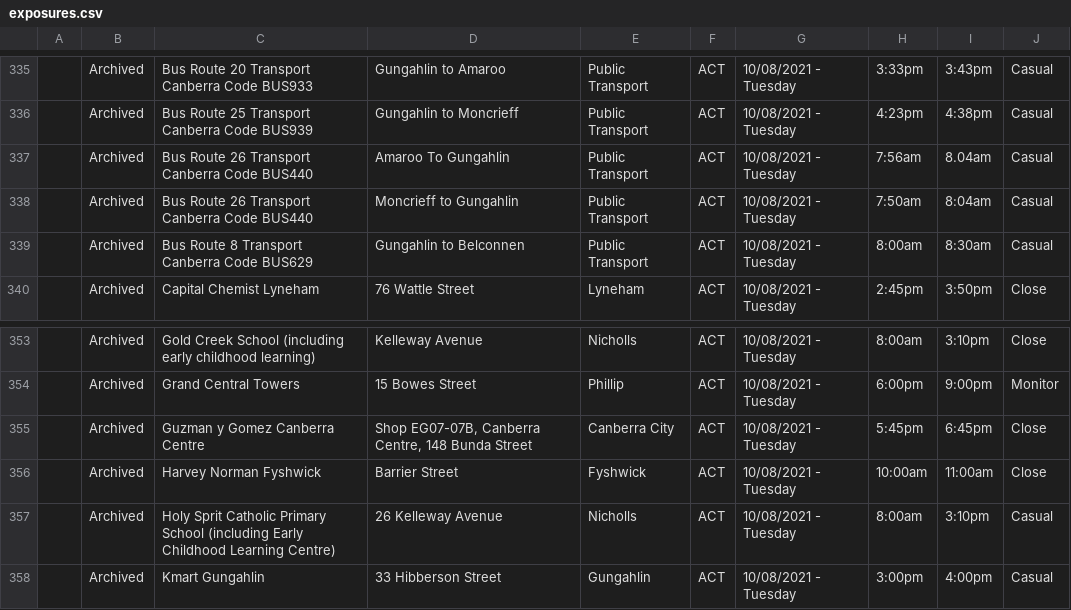
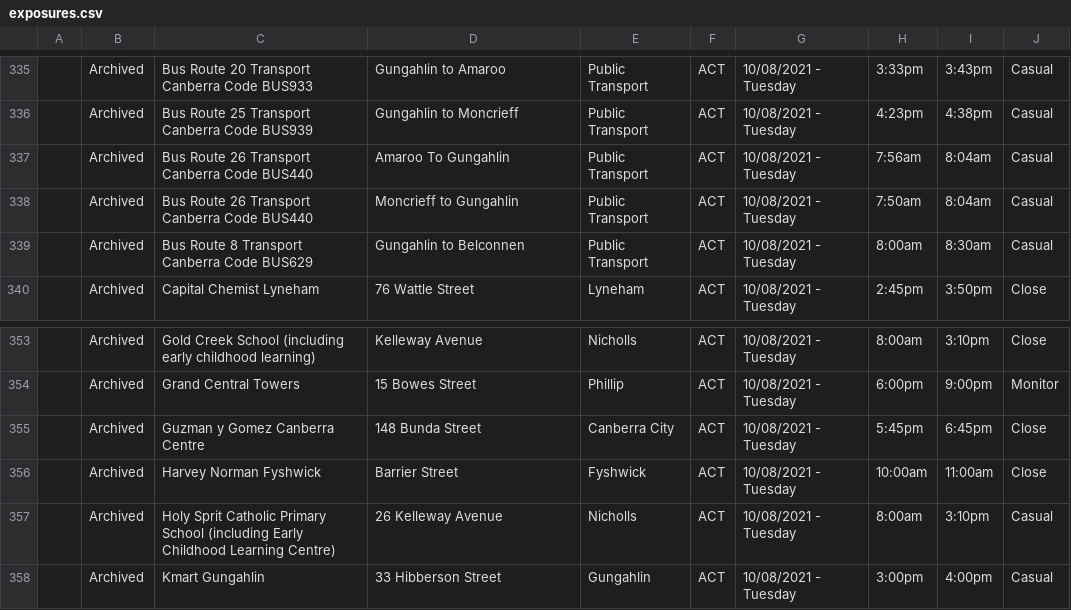
Before and after one commit to kwauchope/act-covid-rss, a CSV file: exposures.csv, drawn as a sheet; only a part is shown, gaps mark what is left out; the diff covers the shown part only.

```diff
--- a/exposures.csv
+++ b/exposures.csv
@@ -336,3 +336,3 @@
 ,"Archived","Bus Route 25 Transport Canberra Code BUS939","Gungahlin to Moncrieff","Public Transport","ACT","10/08/2021 - Tuesday",4:23pm,4:38pm,"Casual"
-,"Archived","Bus Route 26 Transport Canberra Code BUS440","Amaroo To Gungahlin","Public Transport","ACT","10/08/2021 - Tuesday",7:56am,8.04am,"Casual"
+,"Archived","Bus Route 26 Transport Canberra Code BUS440","Amaroo To Gungahlin","Public Transport","ACT","10/08/2021 - Tuesday",7:56am,8:04am,"Casual"
 ,"Archived","Bus Route 26 Transport Canberra Code BUS440","Moncrieff to Gungahlin","Public Transport","ACT","10/08/2021 - Tuesday",7:50am,8:04am,"Casual"
@@ -354,3 +354,3 @@
 ,"Archived","Grand Central Towers","15 Bowes Street","Phillip","ACT","10/08/2021 - Tuesday",6:00pm,9:00pm,"Monitor"
-,"Archived","Guzman y Gomez Canberra Centre","Shop EG07-07B, Canberra Centre, 148 Bunda Street","Canberra City","ACT","10/08/2021 - Tuesday",5:45pm,6:45pm,"Close"
+,"Archived","Guzman y Gomez Canberra Centre","148 Bunda Street","Canberra City","ACT","10/08/2021 - Tuesday",5:45pm,6:45pm,"Close"
 ,"Archived","Harvey Norman Fyshwick","Barrier Street","Fyshwick","ACT","10/08/2021 - Tuesday",10:00am,11:00am,"Close"
```
Also changed, not shown: 3 added rows and 16 edited cells elsewhere in this file, 3 other files.
